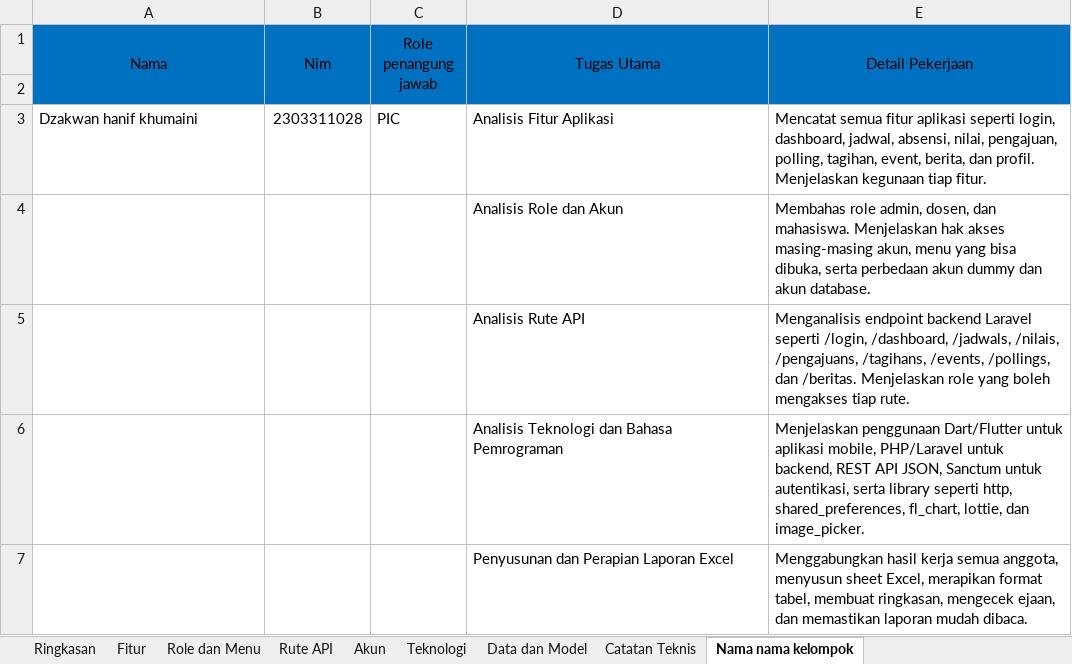
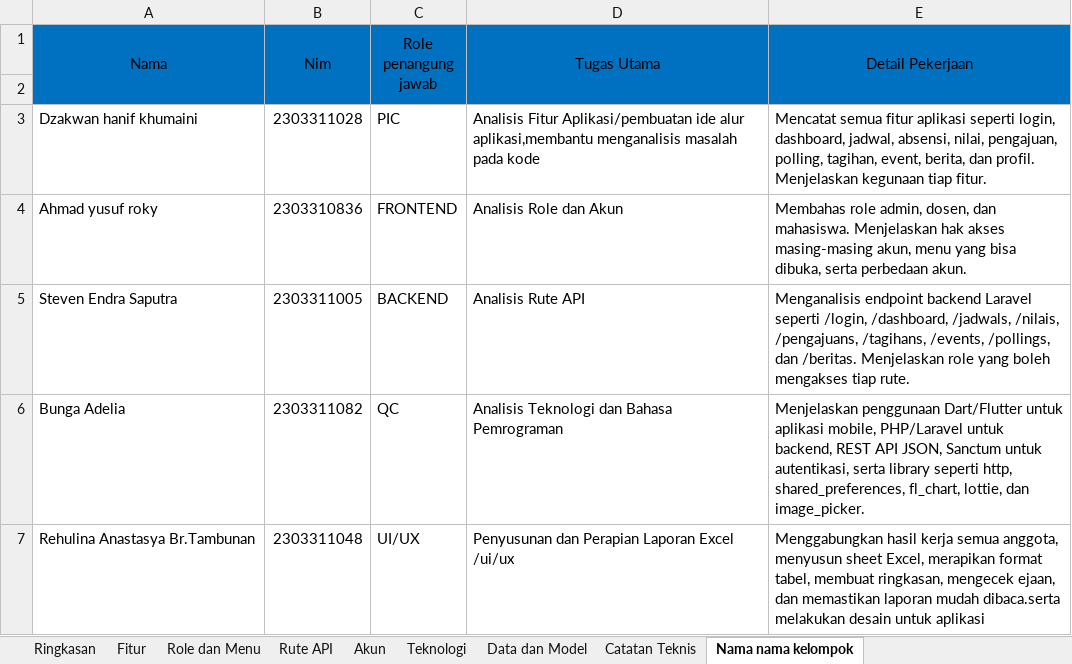
Before and after one commit to wewewhy/Kampus_mobile, an Excel workbook: Laporan_Fitur_Role_Aplikasi_Kampus.xlsx, sheet Nama nama kelompok, drawn as a sheet; values as stored, in another font and other column widths than the file's, no borders; removed rows and columns are numbered as before the commit, all else as after; the diff names each change by its address in the sheet, - before the commit and + after, or states it on an @@ line.

Commit message:
Add files via upload

```diff
--- a/Laporan_Fitur_Role_Aplikasi_Kampus.xlsx (sheet Nama nama kelompok)
+++ b/Laporan_Fitur_Role_Aplikasi_Kampus.xlsx (sheet Nama nama kelompok)
-D3 (Tugas Utama): Analisis Fitur Aplikasi
+D3 (Tugas Utama): Analisis Fitur Aplikasi/pembuatan ide alur aplikasi,membantu menganalisis masalah pada kode
-row 4:  |  |  | Analisis Role dan Akun | Membahas role admin, dosen, dan mahasiswa. Menjelaskan hak akses masing-masing akun, menu yang bisa dibuka, serta perbedaan akun dummy dan akun database.
-row 5:  |  |  | Analisis Rute API | Menganalisis endpoint backend Laravel seperti /login, /dashboard, /jadwals, /nilais, /pengajuans, /tagihans, /events, /pollings, dan /beritas. Menjelaskan role yang boleh mengakses tiap rute.
-row 6:  |  |  | Analisis Teknologi dan Bahasa Pemrograman | Menjelaskan penggunaan Dart/Flutter untuk aplikasi mobile, PHP/Laravel untuk backend, REST API JSON, Sanctum untuk autentikasi, serta library seperti http, shared_preferences, fl_chart, lottie, dan image_picker.
-row 7:  |  |  | Penyusunan dan Perapian Laporan Excel | Menggabungkan hasil kerja semua anggota, menyusun sheet Excel, merapikan format tabel, membuat ringkasan, mengecek ejaan, dan memastikan laporan mudah dibaca.
+row 4: Ahmad yusuf roky | 2303310836 | FRONTEND | Analisis Role dan Akun | Membahas role admin, dosen, dan mahasiswa. Menjelaskan hak akses masing-masing akun, menu yang bisa dibuka, serta perbedaan akun.
+row 5: Steven Endra Saputra | 2303311005 | BACKEND | Analisis Rute API | Menganalisis endpoint backend Laravel seperti /login, /dashboard, /jadwals, /nilais, /pengajuans, /tagihans, /events, /pollings, dan /beritas. Menjelaskan role yang boleh mengakses tiap rute.
+row 6: Bunga Adelia | 2303311082 | QC | Analisis Teknologi dan Bahasa Pemrograman | Menjelaskan penggunaan Dart/Flutter untuk aplikasi mobile, PHP/Laravel untuk backend, REST API JSON, Sanctum untuk autentikasi, serta library seperti http, shared_preferences, fl_chart, lottie, dan image_picker.
+row 7: Rehulina Anastasya Br.Tambunan | 2303311048 | UI/UX | Penyusunan dan Perapian Laporan Excel /ui/ux | Menggabungkan hasil kerja semua anggota, menyusun sheet Excel, merapikan format tabel, membuat ringkasan, mengecek ejaan, dan memastikan laporan mudah dibaca.serta melakukan desain untuk aplikasi
```
